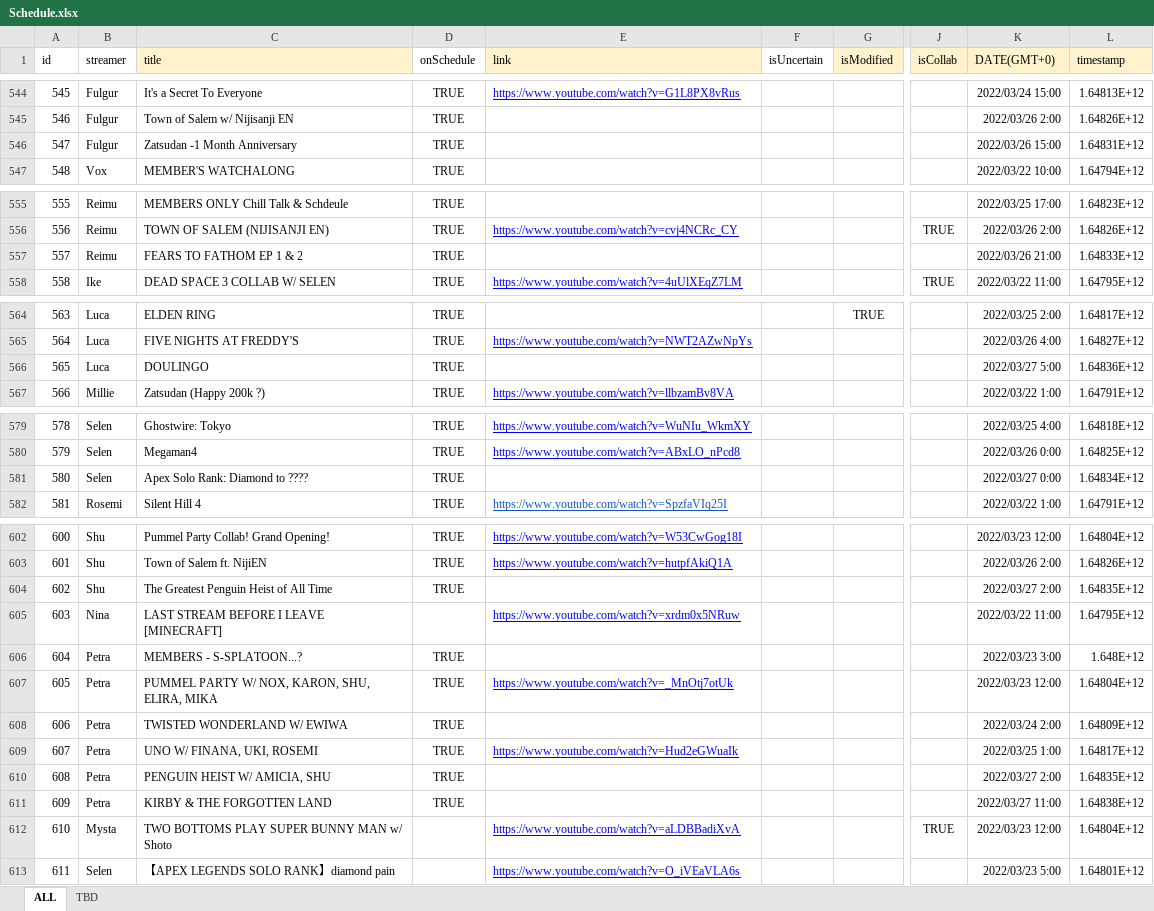
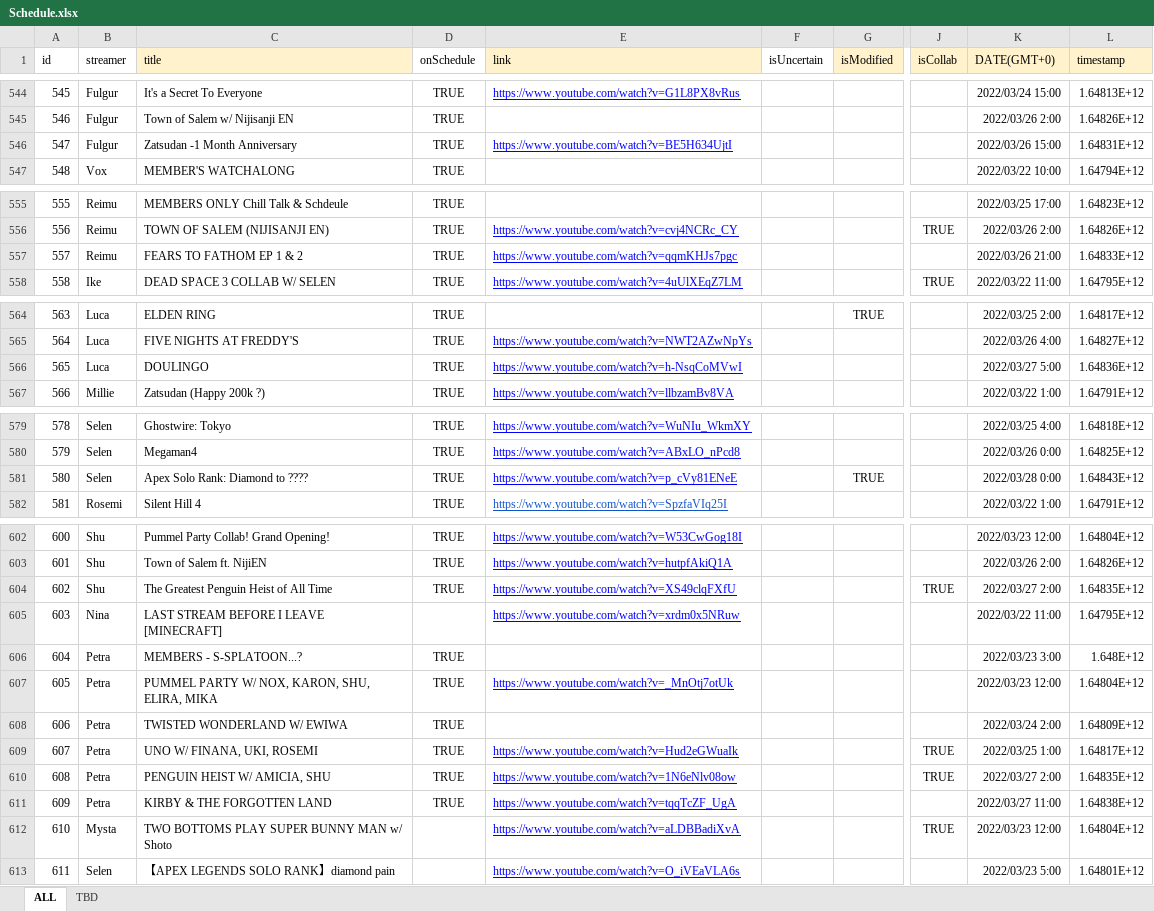
Before and after one commit to v4724/nijisanji-schedule, an Excel workbook: docs/assets/docs/Schedule.xlsx, sheet ALL, drawn as a sheet; only a part is shown, gaps mark what is left out; values as stored, in another font and other column widths than the file's, no borders; charts and pictures not drawn; the diff covers the shown part only; the diff names each change by its address in the sheet, - before the commit and + after, or states it on an @@ line.

```diff
--- a/docs/assets/docs/Schedule.xlsx (sheet ALL)
+++ b/docs/assets/docs/Schedule.xlsx (sheet ALL)
-E546 (link): (empty)
+E546 (link): https://www.youtube.com/watch?v=BE5H634UjtI
-E557 (link): (empty)
+E557 (link): https://www.youtube.com/watch?v=qqmKHJs7pgc
-E566 (link): (empty)
+E566 (link): https://www.youtube.com/watch?v=h-NsqCoMVwI
-E581 (link): (empty)
+E581 (link): https://www.youtube.com/watch?v=p_cVy81ENeE
-G581 (isModified): (empty)
+G581 (isModified): TRUE
-K581 (DATE(GMT+0)): 2022/03/27 0:00
+K581 (DATE(GMT+0)): 2022/03/28 0:00
-L581 (timestamp): 1.64834E+12
+L581 (timestamp): 1.64843E+12
-E604 (link): (empty)
+E604 (link): https://www.youtube.com/watch?v=XS49clqFXfU
-J604 (isCollab): (empty)
+J604 (isCollab): TRUE
-J609:J610 (isCollab): (empty)
+J609:J610 (isCollab): TRUE
-E610 (link): (empty)
+E610 (link): https://www.youtube.com/watch?v=1N6eNlv08ow
-E611 (link): (empty)
+E611 (link): https://www.youtube.com/watch?v=tqqTcZF_UgA
```
Also changed, not shown: 40 added rows, 3 removed rows, 18 hidden or unhidden rows and 2 edited cells elsewhere in this sheet, hidden cells, src/assets/docs/Schedule.xlsx, 7 other files.
